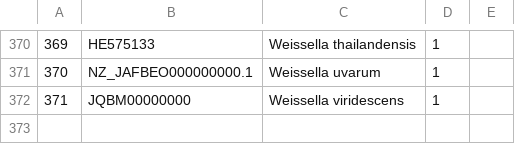
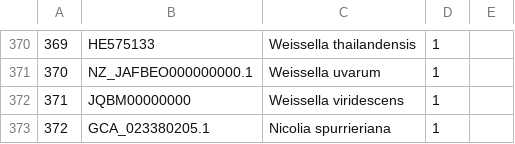
Before and after one commit to nanzhen102/query_blast_heatmap, a CSV file: full_name_type_strain_DB_Sep26_2022.csv, drawn as a sheet; only a part is shown, gaps mark what is left out; the diff names each change by its address in the sheet, - before the commit and + after, or states it on an @@ line.

```diff
--- a/full_name_type_strain_DB_Sep26_2022.csv
+++ b/full_name_type_strain_DB_Sep26_2022.csv
+row 373: 372 | GCA_023380205.1 | Nicolia spurrieriana | 1
```
Also changed, not shown: 7 other files.
